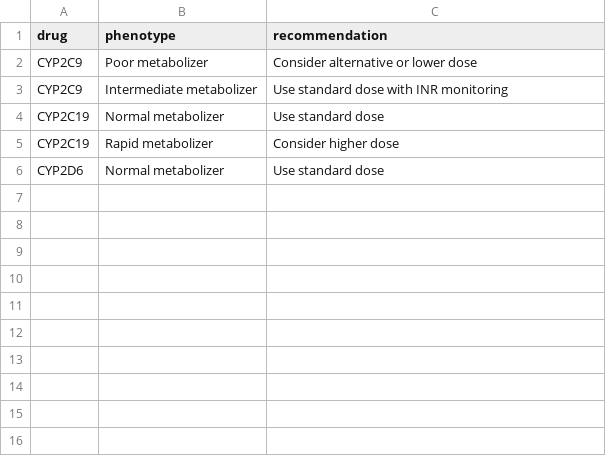
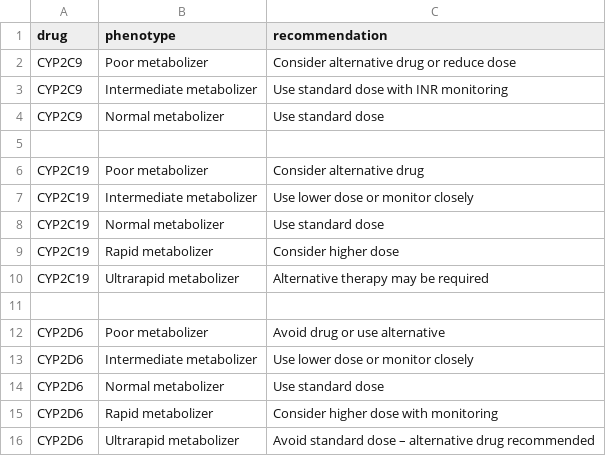
Before and after one commit to zazzyzazzy123/PMWapp, a CSV file: rules.csv, drawn as a sheet.

Commit message:
Update rules.csv

```diff
--- a/rules.csv
+++ b/rules.csv
@@ -1,6 +1,16 @@
 drug,phenotype,recommendation
-CYP2C9,Poor metabolizer,Consider alternative or lower dose
+CYP2C9,Poor metabolizer,Consider alternative drug or reduce dose
 CYP2C9,Intermediate metabolizer,Use standard dose with INR monitoring
+CYP2C9,Normal metabolizer,Use standard dose
+
+CYP2C19,Poor metabolizer,Consider alternative drug
+CYP2C19,Intermediate metabolizer,Use lower dose or monitor closely
 CYP2C19,Normal metabolizer,Use standard dose
 CYP2C19,Rapid metabolizer,Consider higher dose
+CYP2C19,Ultrarapid metabolizer,Alternative therapy may be required
+
+CYP2D6,Poor metabolizer,Avoid drug or use alternative
+CYP2D6,Intermediate metabolizer,Use lower dose or monitor closely
 CYP2D6,Normal metabolizer,Use standard dose
+CYP2D6,Rapid metabolizer,Consider higher dose with monitoring
+CYP2D6,Ultrarapid metabolizer,Avoid standard dose – alternative drug recommended
```
